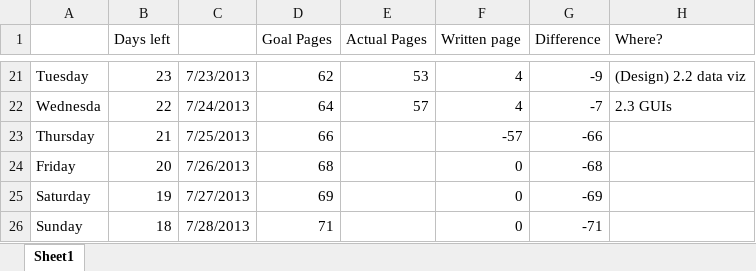
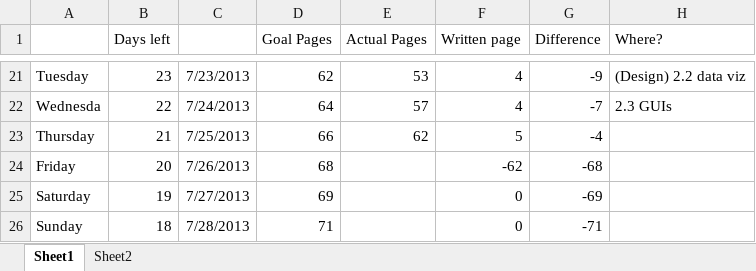
Before and after one commit to mysteryDate/thesis, an Excel workbook: _notes/thesis progress.xlsx, sheet Sheet1, drawn as a sheet; only a part is shown, gaps mark what is left out; values as stored, in another font and other column widths than the file's, no borders; the diff names each change by its address in the sheet, - before the commit and + after, or states it on an @@ line.

```diff
--- a/_notes/thesis progress.xlsx (sheet Sheet1)
+++ b/_notes/thesis progress.xlsx (sheet Sheet1)
+sheet tab: Sheet2
-E23 (Actual Pages): (empty)
+E23 (Actual Pages): 62
-F23 (Written page): -57
+F23 (Written page): 5
-G23 (Difference): -66
+G23 (Difference): -4
-F24 (Written page): 0
+F24 (Written page): -62
```
Also changed, not shown: 14 other files.
